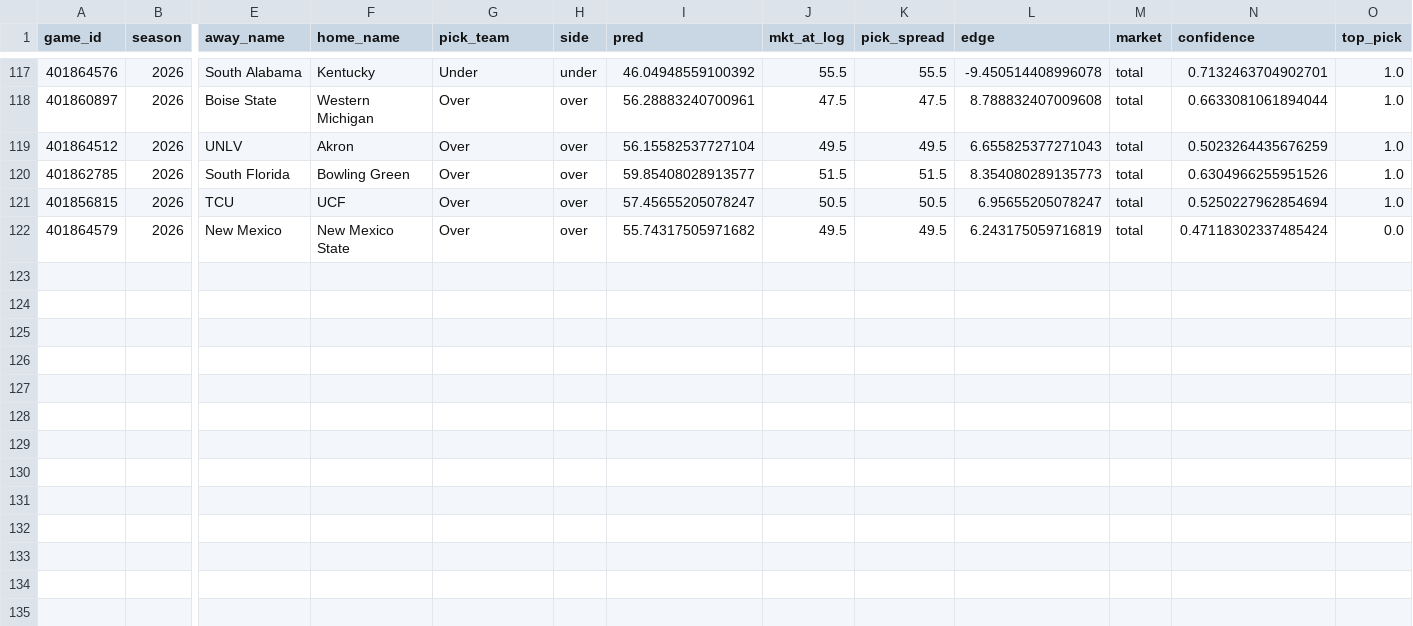
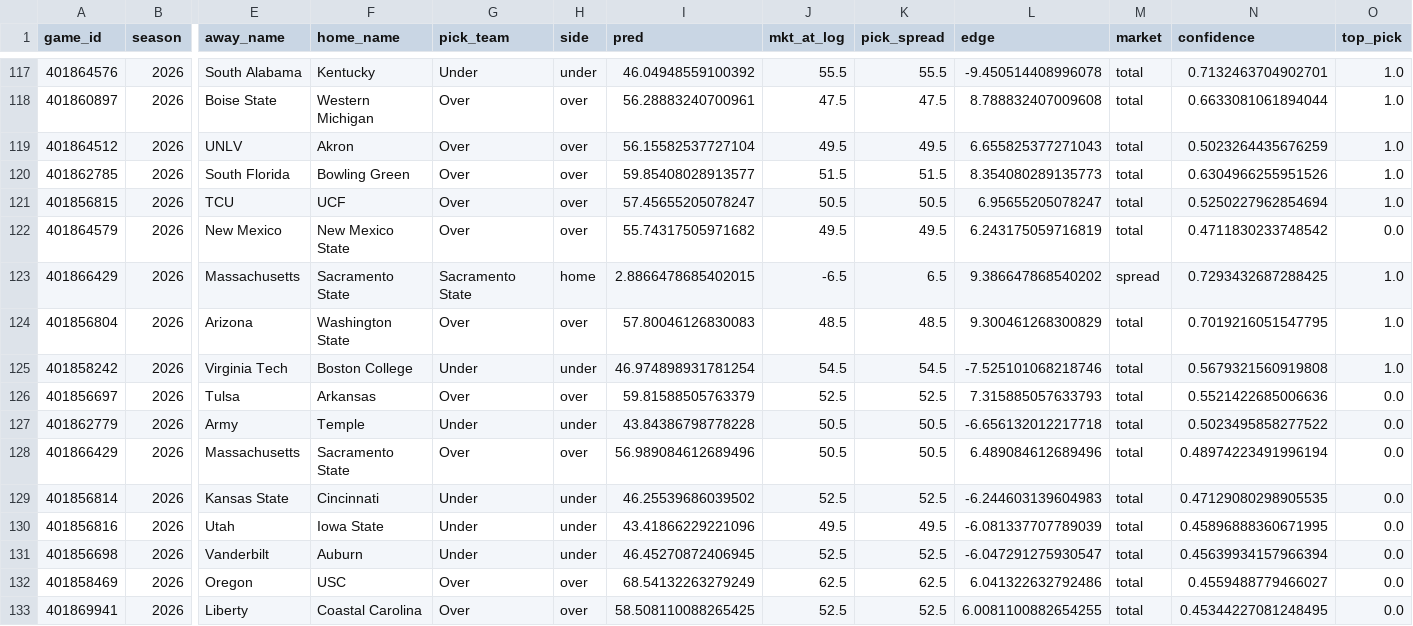
Before and after one commit to ajrog1-collab/CFB_Card, a CSV file: data/bet_log.csv, drawn as a sheet; only a part is shown, gaps mark what is left out; rows hold the shown columns only; the diff names each change by its address in the sheet, - before the commit and + after, or states it on an @@ line.

```diff
--- a/data/bet_log.csv
+++ b/data/bet_log.csv
-N122 (confidence): 0.47118302337485424
+N122 (confidence): 0.4711830233748542
+row 123: 401866429 | 2026 | Massachusetts | Sacramento State | Sacramento State | home | 2.8866478685402015 | -6.5 | 6.5 | 9.386647868540202 | spread | 0.7293432687288425 | 1.0
+row 124: 401856804 | 2026 | Arizona | Washington State | Over | over | 57.80046126830083 | 48.5 | 48.5 | 9.300461268300829 | total | 0.7019216051547795 | 1.0
+row 125: 401858242 | 2026 | Virginia Tech | Boston College | Under | under | 46.974898931781254 | 54.5 | 54.5 | -7.525101068218746 | total | 0.5679321560919808 | 1.0
+row 126: 401856697 | 2026 | Tulsa | Arkansas | Over | over | 59.81588505763379 | 52.5 | 52.5 | 7.315885057633793 | total | 0.5521422685006636 | 0.0
+row 127: 401862779 | 2026 | Army | Temple | Under | under | 43.84386798778228 | 50.5 | 50.5 | -6.656132012217718 | total | 0.5023495858277522 | 0.0
+row 128: 401866429 | 2026 | Massachusetts | Sacramento State | Over | over | 56.989084612689496 | 50.5 | 50.5 | 6.489084612689496 | total | 0.48974223491996194 | 0.0
+row 129: 401856814 | 2026 | Kansas State | Cincinnati | Under | under | 46.25539686039502 | 52.5 | 52.5 | -6.244603139604983 | total | 0.47129080298905535 | 0.0
+row 130: 401856816 | 2026 | Utah | Iowa State | Under | under | 43.41866229221096 | 49.5 | 49.5 | -6.081337707789039 | total | 0.45896888360671995 | 0.0
+row 131: 401856698 | 2026 | Vanderbilt | Auburn | Under | under | 46.45270872406945 | 52.5 | 52.5 | -6.047291275930547 | total | 0.45639934157966394 | 0.0
+row 132: 401858469 | 2026 | Oregon | USC | Over | over | 68.54132263279249 | 62.5 | 62.5 | 6.041322632792486 | total | 0.4559488779466027 | 0.0
+row 133: 401869941 | 2026 | Liberty | Coastal Carolina | Over | over | 58.508110088265425 | 52.5 | 52.5 | 6.0081100882654255 | total | 0.45344227081248495 | 0.0
```
Also changed, not shown: data/bet_log_nfl.csv, 5 other files.
